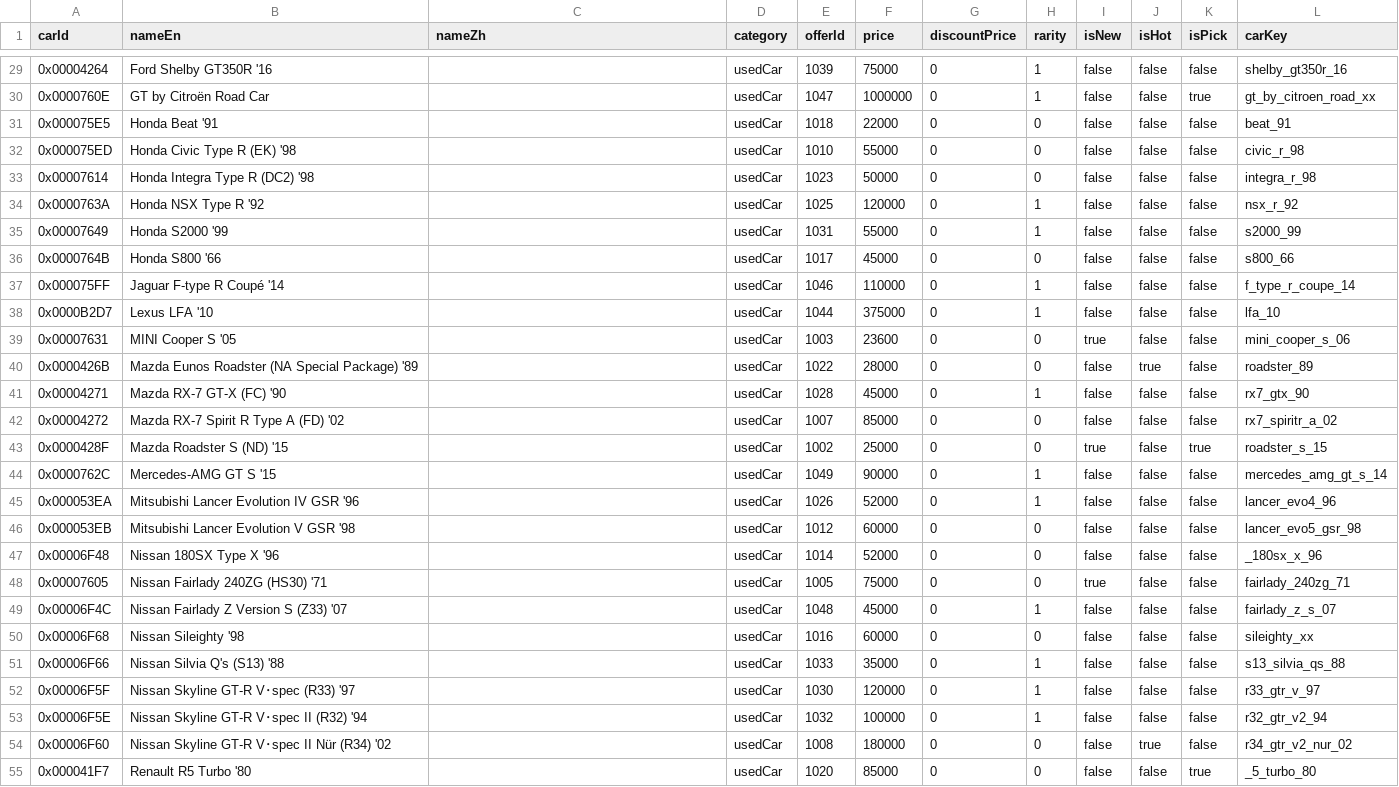
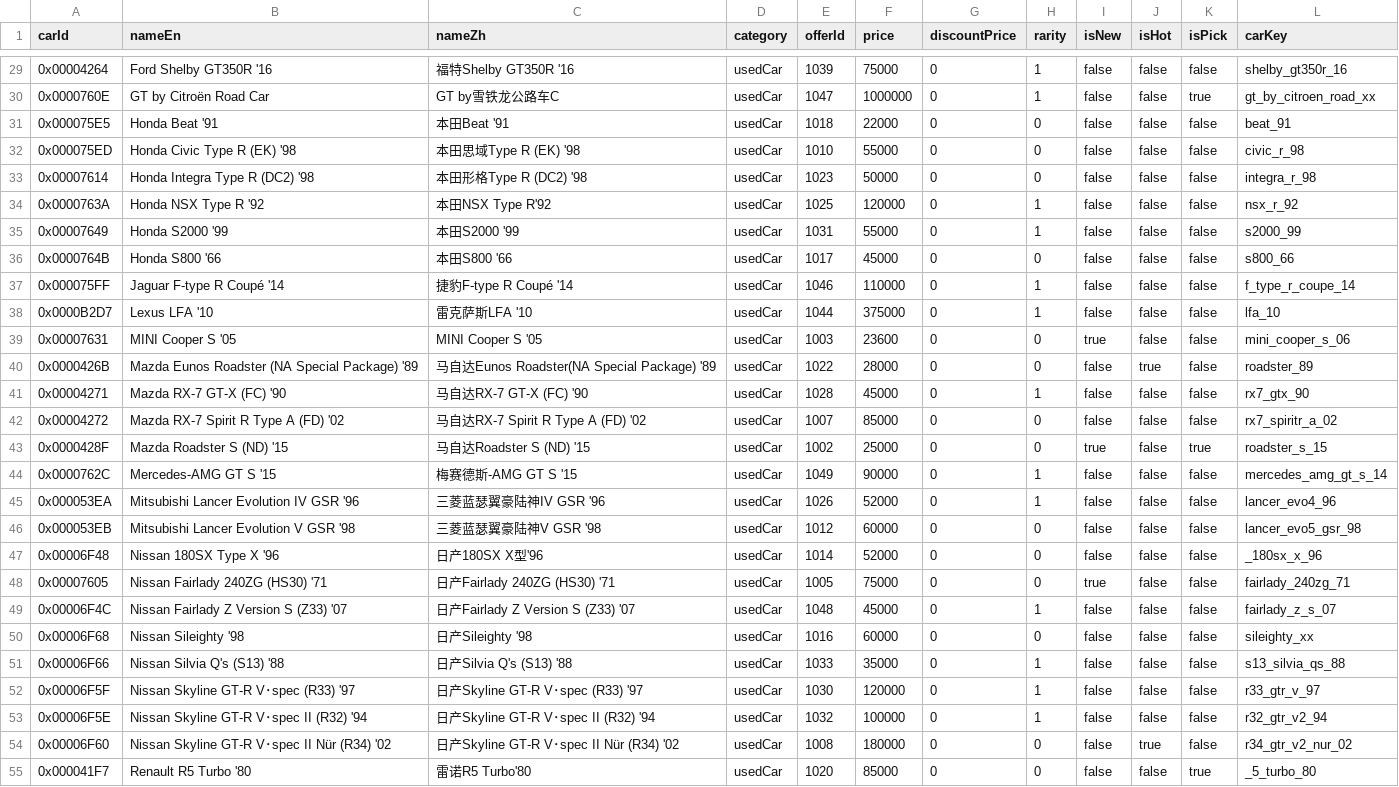
Before and after one commit to gakaki/gt7_clubmansharp_go, a CSV file: reports/dealer_offers_rust.csv, drawn as a sheet; only a part is shown, gaps mark what is left out; the diff covers the shown part only.

```diff
--- a/reports/dealer_offers_rust.csv
+++ b/reports/dealer_offers_rust.csv
@@ -29,27 +29,27 @@ carId,nameEn,nameZh,category,offerId,price,discountPrice,rarity,isNew,isHot,isPi
-0x00004264,Ford Shelby GT350R '16,,usedCar,1039,75000,0,1,false,false,false,shelby_gt350r_16
-0x0000760E,GT by Citroën Road Car,,usedCar,1047,1000000,0,1,false,false,true,gt_by_citroen_road_xx
-0x000075E5,Honda Beat '91,,usedCar,1018,22000,0,0,false,false,false,beat_91
-0x000075ED,Honda Civic Type R (EK) '98,,usedCar,1010,55000,0,0,false,false,false,civic_r_98
-0x00007614,Honda Integra Type R (DC2) '98,,usedCar,1023,50000,0,0,false,false,false,integra_r_98
-0x0000763A,Honda NSX Type R '92,,usedCar,1025,120000,0,1,false,false,false,nsx_r_92
-0x00007649,Honda S2000 '99,,usedCar,1031,55000,0,1,false,false,false,s2000_99
-0x0000764B,Honda S800 '66,,usedCar,1017,45000,0,0,false,false,false,s800_66
-0x000075FF,Jaguar F-type R Coupé '14,,usedCar,1046,110000,0,1,false,false,false,f_type_r_coupe_14
-0x0000B2D7,Lexus LFA '10,,usedCar,1044,375000,0,1,false,false,false,lfa_10
-0x00007631,MINI Cooper S '05,,usedCar,1003,23600,0,0,true,false,false,mini_cooper_s_06
-0x0000426B,Mazda Eunos Roadster (NA Special Package) '89,,usedCar,1022,28000,0,0,false,true,false,roadster_89
-0x00004271,Mazda RX-7 GT-X (FC) '90,,usedCar,1028,45000,0,1,false,false,false,rx7_gtx_90
-0x00004272,Mazda RX-7 Spirit R Type A (FD) '02,,usedCar,1007,85000,0,0,false,false,false,rx7_spiritr_a_02
-0x0000428F,Mazda Roadster S (ND) '15,,usedCar,1002,25000,0,0,true,false,true,roadster_s_15
-0x0000762C,Mercedes-AMG GT S '15,,usedCar,1049,90000,0,1,false,false,false,mercedes_amg_gt_s_14
-0x000053EA,Mitsubishi Lancer Evolution IV GSR '96,,usedCar,1026,52000,0,1,false,false,false,lancer_evo4_96
-0x000053EB,Mitsubishi Lancer Evolution V GSR '98,,usedCar,1012,60000,0,0,false,false,false,lancer_evo5_gsr_98
-0x00006F48,Nissan 180SX Type X '96,,usedCar,1014,52000,0,0,false,false,false,_180sx_x_96
-0x00007605,Nissan Fairlady 240ZG (HS30) '71,,usedCar,1005,75000,0,0,true,false,false,fairlady_240zg_71
-0x00006F4C,Nissan Fairlady Z Version S (Z33) '07,,usedCar,1048,45000,0,1,false,false,false,fairlady_z_s_07
-0x00006F68,Nissan Sileighty '98,,usedCar,1016,60000,0,0,false,false,false,sileighty_xx
-0x00006F66,Nissan Silvia Q's (S13) '88,,usedCar,1033,35000,0,1,false,false,false,s13_silvia_qs_88
-0x00006F5F,Nissan Skyline GT-R V･spec (R33) '97,,usedCar,1030,120000,0,1,false,false,false,r33_gtr_v_97
-0x00006F5E,Nissan Skyline GT-R V･spec II (R32) '94,,usedCar,1032,100000,0,1,false,false,false,r32_gtr_v2_94
-0x00006F60,Nissan Skyline GT-R V･spec II Nür (R34) '02,,usedCar,1008,180000,0,0,false,true,false,r34_gtr_v2_nur_02
-0x000041F7,Renault R5 Turbo '80,,usedCar,1020,85000,0,0,false,false,true,_5_turbo_80
+0x00004264,Ford Shelby GT350R '16,福特Shelby GT350R '16,usedCar,1039,75000,0,1,false,false,false,shelby_gt350r_16
+0x0000760E,GT by Citroën Road Car,GT by雪铁龙公路车C,usedCar,1047,1000000,0,1,false,false,true,gt_by_citroen_road_xx
+0x000075E5,Honda Beat '91,本田Beat '91,usedCar,1018,22000,0,0,false,false,false,beat_91
+0x000075ED,Honda Civic Type R (EK) '98,本田思域Type R (EK) '98,usedCar,1010,55000,0,0,false,false,false,civic_r_98
+0x00007614,Honda Integra Type R (DC2) '98,本田形格Type R (DC2) '98,usedCar,1023,50000,0,0,false,false,false,integra_r_98
+0x0000763A,Honda NSX Type R '92,本田NSX Type R'92,usedCar,1025,120000,0,1,false,false,false,nsx_r_92
+0x00007649,Honda S2000 '99,本田S2000 '99,usedCar,1031,55000,0,1,false,false,false,s2000_99
+0x0000764B,Honda S800 '66,本田S800 '66,usedCar,1017,45000,0,0,false,false,false,s800_66
+0x000075FF,Jaguar F-type R Coupé '14,捷豹F-type R Coupé '14,usedCar,1046,110000,0,1,false,false,false,f_type_r_coupe_14
+0x0000B2D7,Lexus LFA '10,雷克萨斯LFA '10,usedCar,1044,375000,0,1,false,false,false,lfa_10
+0x00007631,MINI Cooper S '05,MINI Cooper S '05,usedCar,1003,23600,0,0,true,false,false,mini_cooper_s_06
+0x0000426B,Mazda Eunos Roadster (NA Special Package) '89,马自达Eunos Roadster(NA Special Package) '89,usedCar,1022,28000,0,0,false,true,false,roadster_89
+0x00004271,Mazda RX-7 GT-X (FC) '90,马自达RX-7 GT-X (FC) '90,usedCar,1028,45000,0,1,false,false,false,rx7_gtx_90
+0x00004272,Mazda RX-7 Spirit R Type A (FD) '02,马自达RX-7 Spirit R Type A (FD) '02,usedCar,1007,85000,0,0,false,false,false,rx7_spiritr_a_02
+0x0000428F,Mazda Roadster S (ND) '15,马自达Roadster S (ND) '15,usedCar,1002,25000,0,0,true,false,true,roadster_s_15
+0x0000762C,Mercedes-AMG GT S '15,梅赛德斯-AMG GT S '15,usedCar,1049,90000,0,1,false,false,false,mercedes_amg_gt_s_14
+0x000053EA,Mitsubishi Lancer Evolution IV GSR '96,三菱蓝瑟翼豪陆神IV GSR '96,usedCar,1026,52000,0,1,false,false,false,lancer_evo4_96
+0x000053EB,Mitsubishi Lancer Evolution V GSR '98,三菱蓝瑟翼豪陆神V GSR '98,usedCar,1012,60000,0,0,false,false,false,lancer_evo5_gsr_98
+0x00006F48,Nissan 180SX Type X '96,日产180SX X型'96,usedCar,1014,52000,0,0,false,false,false,_180sx_x_96
+0x00007605,Nissan Fairlady 240ZG (HS30) '71,日产Fairlady 240ZG (HS30) '71,usedCar,1005,75000,0,0,true,false,false,fairlady_240zg_71
+0x00006F4C,Nissan Fairlady Z Version S (Z33) '07,日产Fairlady Z Version S (Z33) '07,usedCar,1048,45000,0,1,false,false,false,fairlady_z_s_07
+0x00006F68,Nissan Sileighty '98,日产Sileighty '98,usedCar,1016,60000,0,0,false,false,false,sileighty_xx
+0x00006F66,Nissan Silvia Q's (S13) '88,日产Silvia Q's (S13) '88,usedCar,1033,35000,0,1,false,false,false,s13_silvia_qs_88
+0x00006F5F,Nissan Skyline GT-R V･spec (R33) '97,日产Skyline GT-R V･spec (R33) '97,usedCar,1030,120000,0,1,false,false,false,r33_gtr_v_97
+0x00006F5E,Nissan Skyline GT-R V･spec II (R32) '94,日产Skyline GT-R V･spec II (R32) '94,usedCar,1032,100000,0,1,false,false,false,r32_gtr_v2_94
+0x00006F60,Nissan Skyline GT-R V･spec II Nür (R34) '02,日产Skyline GT-R V･spec II Nür (R34) '02,usedCar,1008,180000,0,0,false,true,false,r34_gtr_v2_nur_02
+0x000041F7,Renault R5 Turbo '80,雷诺R5 Turbo'80,usedCar,1020,85000,0,0,false,false,true,_5_turbo_80
```
Also changed, not shown: 38 edited cells elsewhere in this file, site/public/data/cafe_dialogues.csv, site/public/data/car_texts.csv, 42 other files.
